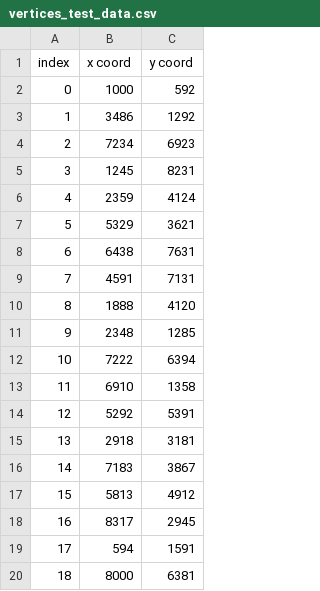
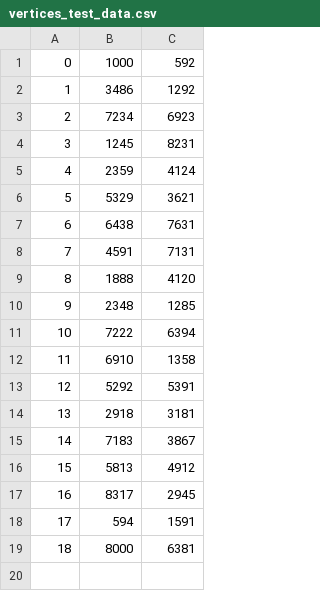
Before and after one commit to OwenMichuda/Road-Network-Analysis, a CSV file: sampledata/vertices_test_data.csv, drawn as a sheet.

```diff
--- a/sampledata/vertices_test_data.csv
+++ b/sampledata/vertices_test_data.csv
@@ -1,2 +1 @@
-index,x coord,y coord
 0,1000,592
```
Also changed, not shown: sampledata/OL_road_coords.csv, sampledata/connections_test_data.csv, 2 other files.
